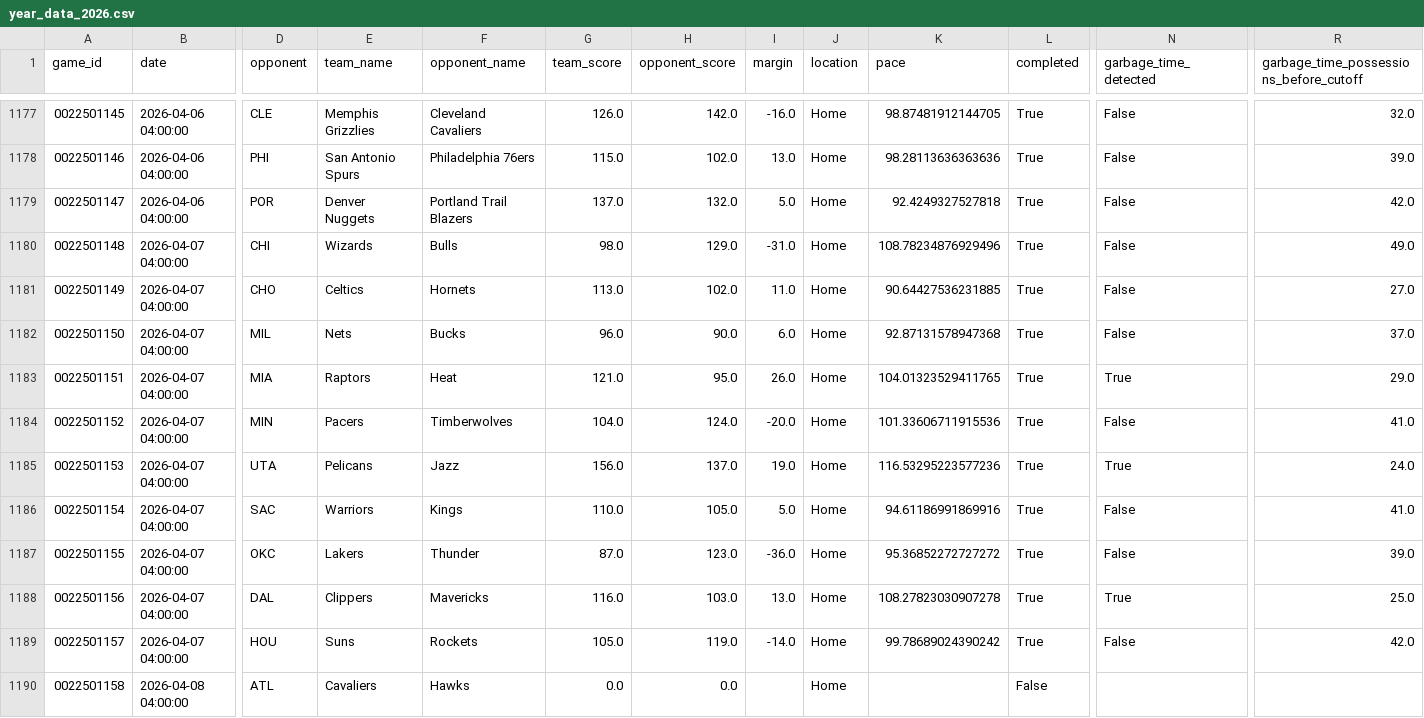
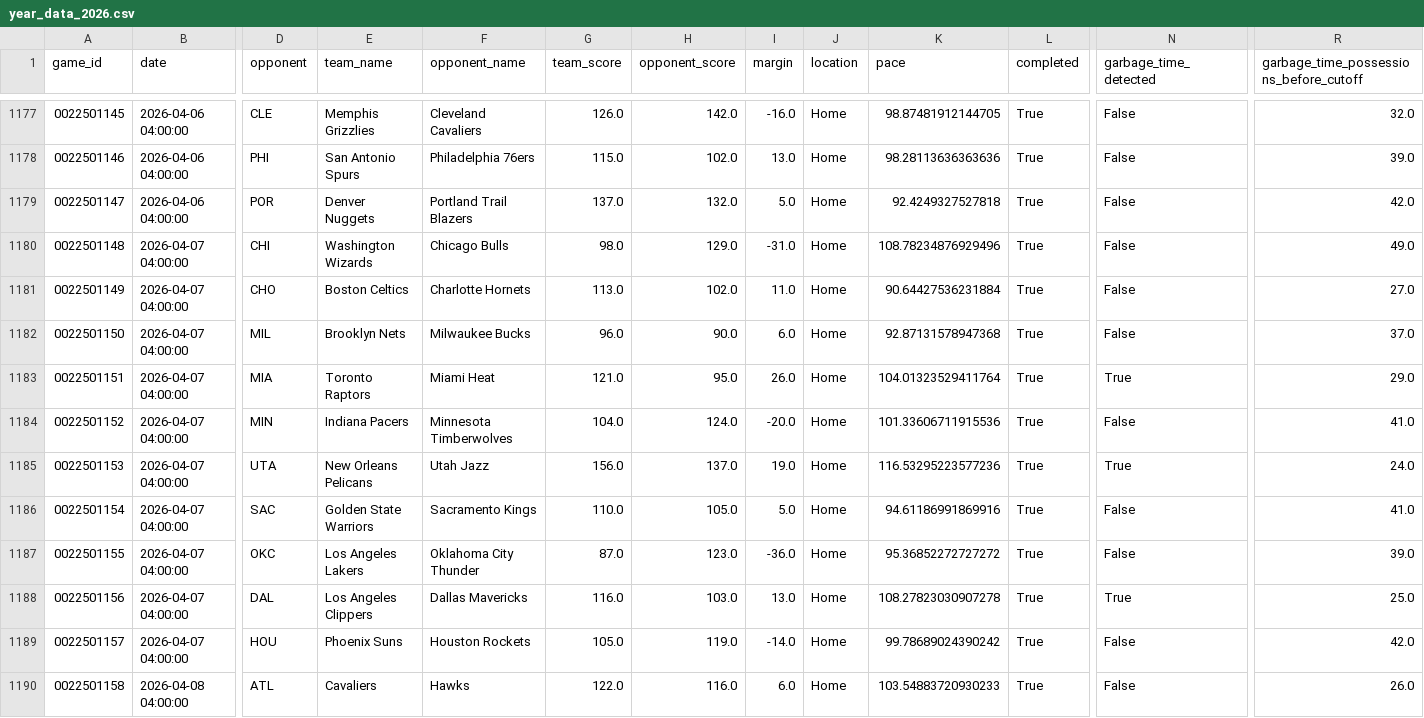
Before and after one commit to xocelyk/nba-forecast, a CSV file: data/games/year_data_2026.csv, drawn as a sheet; only a part is shown, gaps mark what is left out; the diff covers the shown part only; the diff names each change by its address in the sheet, - before the commit and + after, or states it on an @@ line.

Commit message:
Automated data update [skip ci]

```diff
--- a/data/games/year_data_2026.csv
+++ b/data/games/year_data_2026.csv
-E1180 (team_name): Wizards
+E1180 (team_name): Washington Wizards
-F1180 (opponent_name): Bulls
+F1180 (opponent_name): Chicago Bulls
-E1181 (team_name): Celtics
+E1181 (team_name): Boston Celtics
-F1181 (opponent_name): Hornets
+F1181 (opponent_name): Charlotte Hornets
-K1181 (pace): 90.64427536231885
+K1181 (pace): 90.64427536231884
-E1182 (team_name): Nets
+E1182 (team_name): Brooklyn Nets
-F1182 (opponent_name): Bucks
+F1182 (opponent_name): Milwaukee Bucks
-E1183 (team_name): Raptors
+E1183 (team_name): Toronto Raptors
-F1183 (opponent_name): Heat
+F1183 (opponent_name): Miami Heat
-K1183 (pace): 104.01323529411765
+K1183 (pace): 104.01323529411764
-E1184 (team_name): Pacers
+E1184 (team_name): Indiana Pacers
-F1184 (opponent_name): Timberwolves
+F1184 (opponent_name): Minnesota Timberwolves
-E1185 (team_name): Pelicans
+E1185 (team_name): New Orleans Pelicans
-F1185 (opponent_name): Jazz
+F1185 (opponent_name): Utah Jazz
-E1186 (team_name): Warriors
+E1186 (team_name): Golden State Warriors
-F1186 (opponent_name): Kings
+F1186 (opponent_name): Sacramento Kings
-E1187 (team_name): Lakers
+E1187 (team_name): Los Angeles Lakers
-F1187 (opponent_name): Thunder
+F1187 (opponent_name): Oklahoma City Thunder
-E1188 (team_name): Clippers
+E1188 (team_name): Los Angeles Clippers
-F1188 (opponent_name): Mavericks
+F1188 (opponent_name): Dallas Mavericks
-E1189 (team_name): Suns
+E1189 (team_name): Phoenix Suns
-F1189 (opponent_name): Rockets
+F1189 (opponent_name): Houston Rockets
-G1190 (team_score): 0.0
+G1190 (team_score): 122.0
-H1190 (opponent_score): 0.0
+H1190 (opponent_score): 116.0
-I1190 (margin): (empty)
+I1190 (margin): 6.0
-K1190 (pace): (empty)
+K1190 (pace): 103.54883720930233
-L1190 (completed): False
+L1190 (completed): True
-N1190 (garbage_time_detected): (empty)
+N1190 (garbage_time_detected): False
-R1190: (empty)
+R1190: 26.0
```
Also changed, not shown: 51 edited cells elsewhere in this file, data/main_2026.csv, data/predicted_margins.csv, 12 other files.
